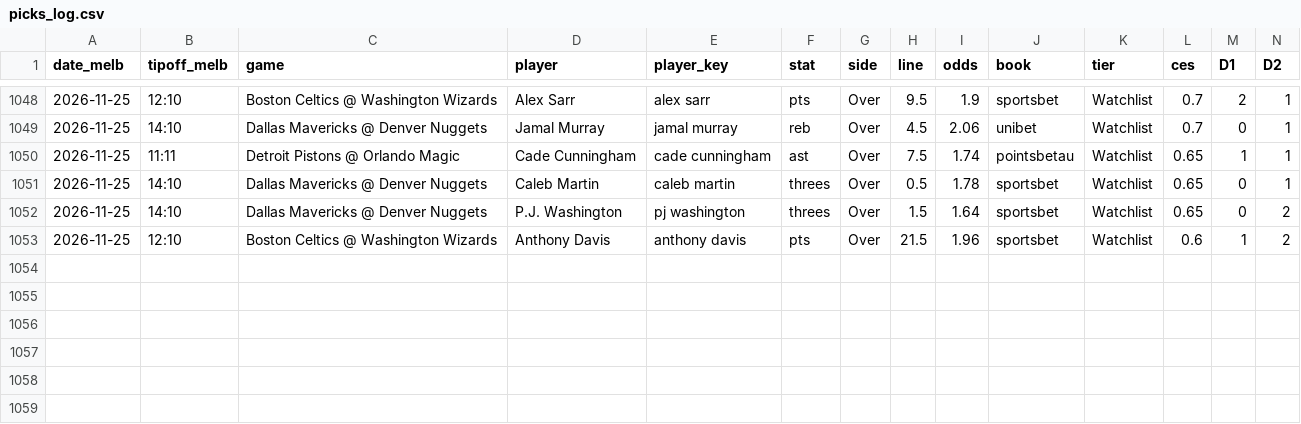
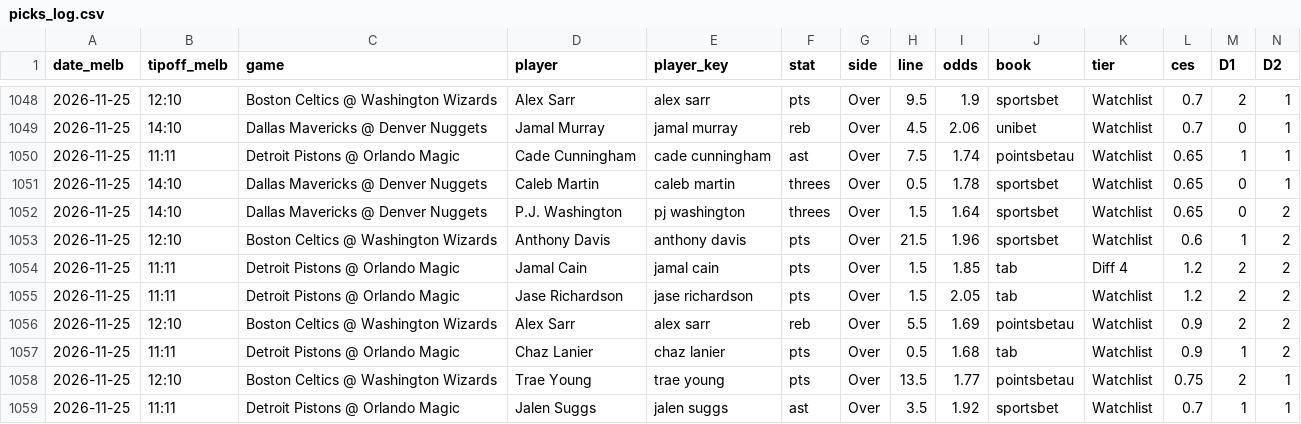
Before and after one commit to darcyedmiston/nba-odds, a CSV file: model/picks_log.csv, drawn as a sheet; only a part is shown, gaps mark what is left out; rows hold the shown columns only; the diff names each change by its address in the sheet, - before the commit and + after, or states it on an @@ line.

```diff
--- a/model/picks_log.csv
+++ b/model/picks_log.csv
+row 1054: 2026-11-25 | 11:11 | Detroit Pistons @ Orlando Magic | Jamal Cain | jamal cain | pts | Over | 1.5 | 1.85 | tab | Diff 4 | 1.2 | 2 | 2
+row 1055: 2026-11-25 | 11:11 | Detroit Pistons @ Orlando Magic | Jase Richardson | jase richardson | pts | Over | 1.5 | 2.05 | tab | Watchlist | 1.2 | 2 | 2
+row 1056: 2026-11-25 | 12:10 | Boston Celtics @ Washington Wizards | Alex Sarr | alex sarr | reb | Over | 5.5 | 1.69 | pointsbetau | Watchlist | 0.9 | 2 | 2
+row 1057: 2026-11-25 | 11:11 | Detroit Pistons @ Orlando Magic | Chaz Lanier | chaz lanier | pts | Over | 0.5 | 1.68 | tab | Watchlist | 0.9 | 1 | 2
+row 1058: 2026-11-25 | 12:10 | Boston Celtics @ Washington Wizards | Trae Young | trae young | pts | Over | 13.5 | 1.77 | pointsbetau | Watchlist | 0.75 | 2 | 1
+row 1059: 2026-11-25 | 11:11 | Detroit Pistons @ Orlando Magic | Jalen Suggs | jalen suggs | ast | Over | 3.5 | 1.92 | sportsbet | Watchlist | 0.7 | 1 | 1
```
Also changed, not shown: data/injuries/latest.csv, model/paper_selections/2026-11-25.csv, 10 other files.
